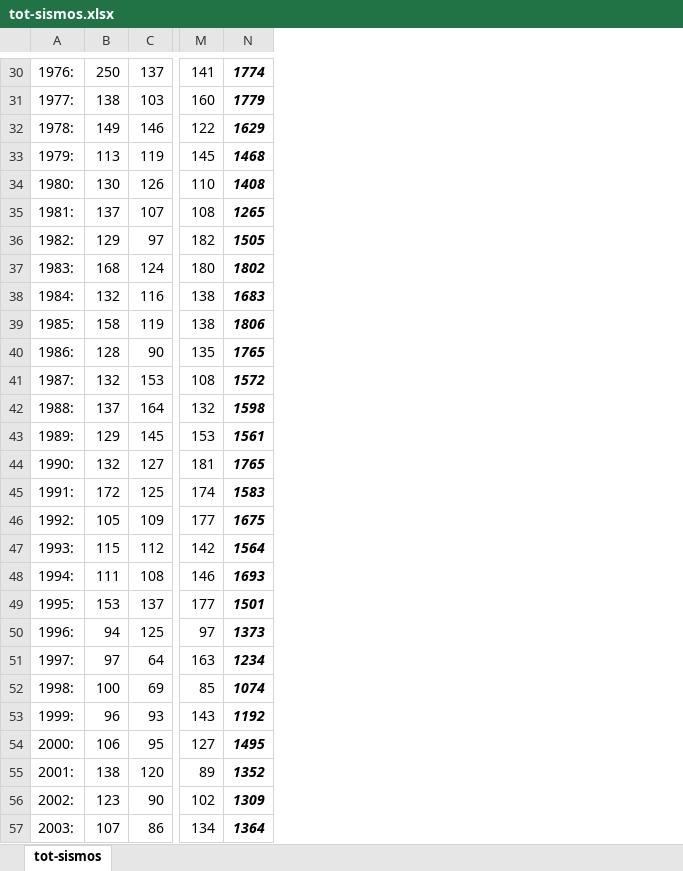
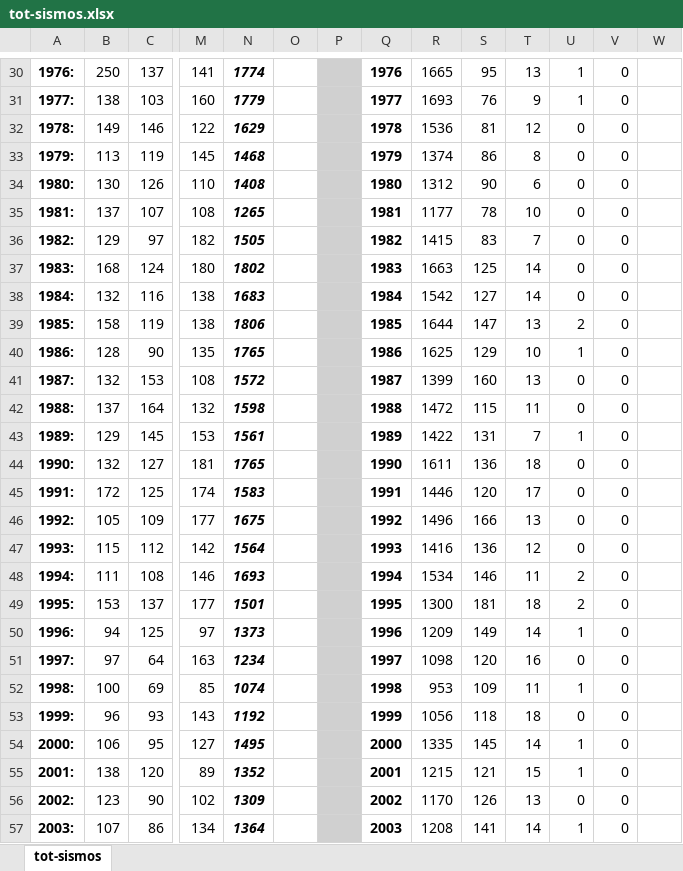
Before and after one commit to HelioGiroto/Sismos, an Excel workbook: tot-sismos.xlsx, sheet tot-sismos, drawn as a sheet; only a part is shown, gaps mark what is left out; values as stored, in another font and other column widths than the file's, no borders; the diff covers the shown part only; the diff names each change by its address in the sheet, - before the commit and + after, or states it on an @@ line.

Commit message:
Planilha: Sismos > 5.0 por ano e por mês (1950-)

```diff
--- a/tot-sismos.xlsx (sheet tot-sismos)
+++ b/tot-sismos.xlsx (sheet tot-sismos)
+column O, empty
+column P, empty
+column Q, rows 30-57: 1976 | 1977 | 1978 | 1979 | 1980 | 1981 | 1982 | 1983 | 1984 | 1985 | 1986 | 1987 | 1988 | 1989 | 1990 | 1991 | 1992 | 1993 | 1994 | 1995 | 1996 | 1997 | 1998 | 1999 | 2000 | 2001 | 2002 | 2003
+column R, rows 30-57: 1665 | 1693 | 1536 | 1374 | 1312 | 1177 | 1415 | 1663 | 1542 | 1644 | 1625 | 1399 | 1472 | 1422 | 1611 | 1446 | 1496 | 1416 | 1534 | 1300 | 1209 | 1098 | 953 | 1056 | 1335 | 1215 | 1170 | 1208
+column S, rows 30-57: 95 | 76 | 81 | 86 | 90 | 78 | 83 | 125 | 127 | 147 | 129 | 160 | 115 | 131 | 136 | 120 | 166 | 136 | 146 | 181 | 149 | 120 | 109 | 118 | 145 | 121 | 126 | 141
+column T, rows 30-57: 13 | 9 | 12 | 8 | 6 | 10 | 7 | 14 | 14 | 13 | 10 | 13 | 11 | 7 | 18 | 17 | 13 | 12 | 11 | 18 | 14 | 16 | 11 | 18 | 14 | 15 | 13 | 14
+column U, rows 30-57: 1 | 1 | 0 | 0 | 0 | 0 | 0 | 0 | 0 | 2 | 1 | 0 | 0 | 1 | 0 | 0 | 0 | 0 | 2 | 2 | 1 | 0 | 1 | 0 | 1 | 1 | 0 | 1
+column V, rows 30-57: all 0
+column W, empty
-A30:A57 bold: off
+A30:A57 bold: on
```
Also changed, not shown: 4 added rows and cell formats elsewhere in this sheet.
